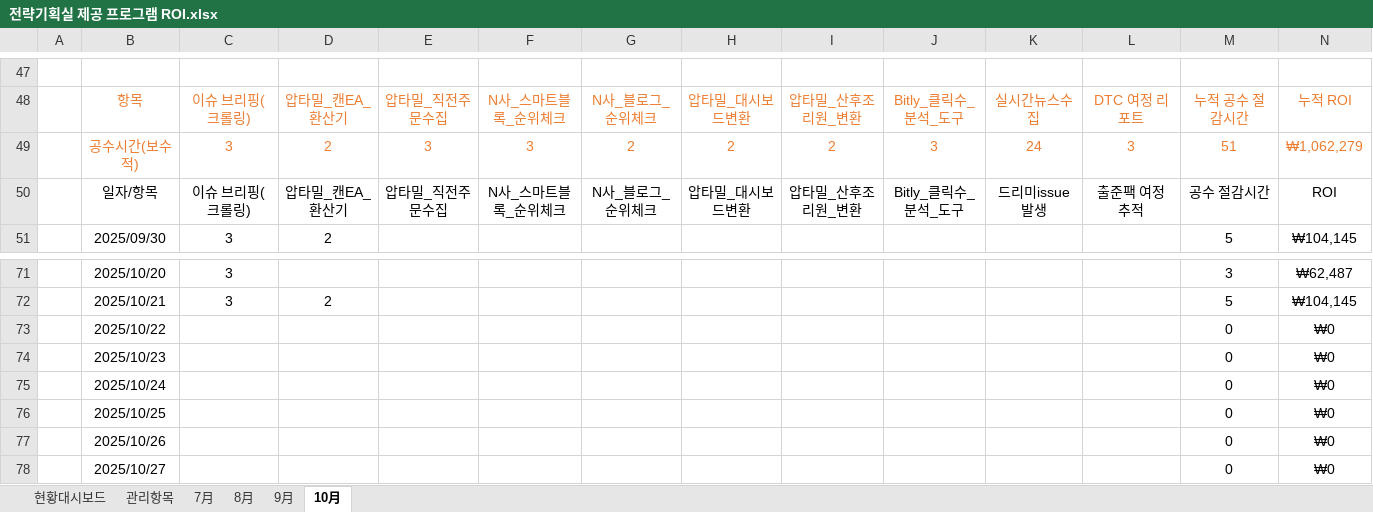
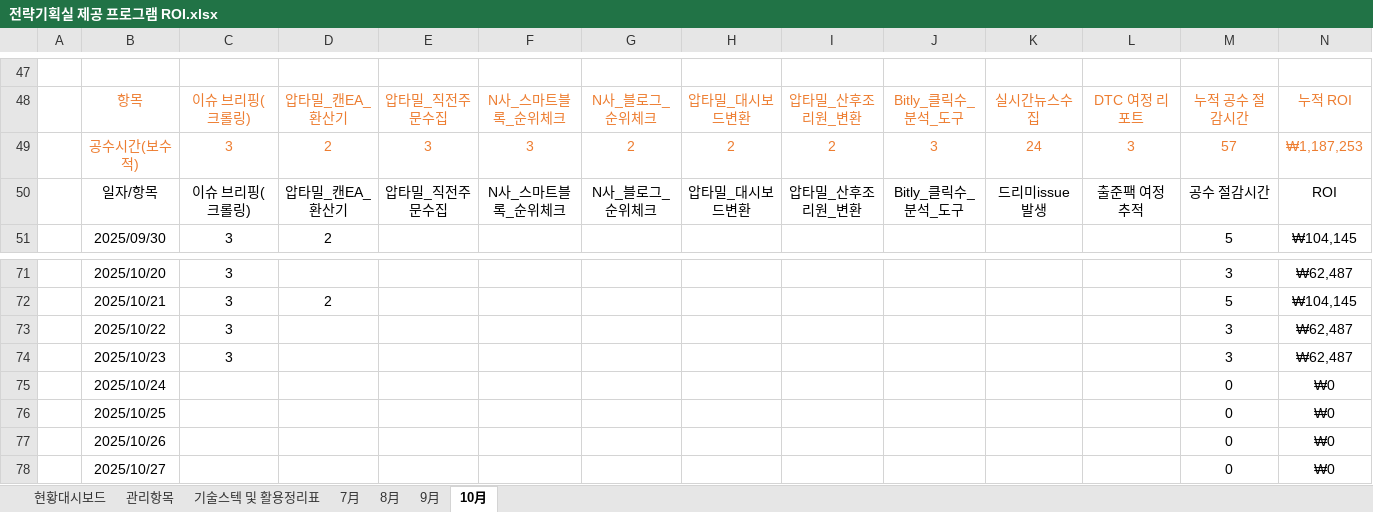
Before and after one commit to Agency8Group/ToolBox_Enterprise, an Excel workbook: 전략기획실 제공 프로그램 ROI.xlsx, sheet 10月, drawn as a sheet; only a part is shown, gaps mark what is left out; values as stored, in another font and other column widths than the file's, no borders; charts and pictures not drawn; removed rows and columns are numbered as before the commit, all else as after; the diff names each change by its address in the sheet, - before the commit and + after, or states it on an @@ line.

```diff
--- a/전략기획실 제공 프로그램 ROI.xlsx (sheet 10月)
+++ b/전략기획실 제공 프로그램 ROI.xlsx (sheet 10月)
+sheet tab: 기술스텍 및 활용정리표
-M49: 51
+M49: 57
-N49: ₩1,062,279
+N49: ₩1,187,253
-row 73:  | 2025/10/22 |  |  |  |  |  |  |  |  |  |  | 0 | ₩0
-row 74:  | 2025/10/23 |  |  |  |  |  |  |  |  |  |  | 0 | ₩0
+row 73:  | 2025/10/22 | 3 |  |  |  |  |  |  |  |  |  | 3 | ₩62,487
+row 74:  | 2025/10/23 | 3 |  |  |  |  |  |  |  |  |  | 3 | ₩62,487
```
Also changed, not shown: charts or pictures.
